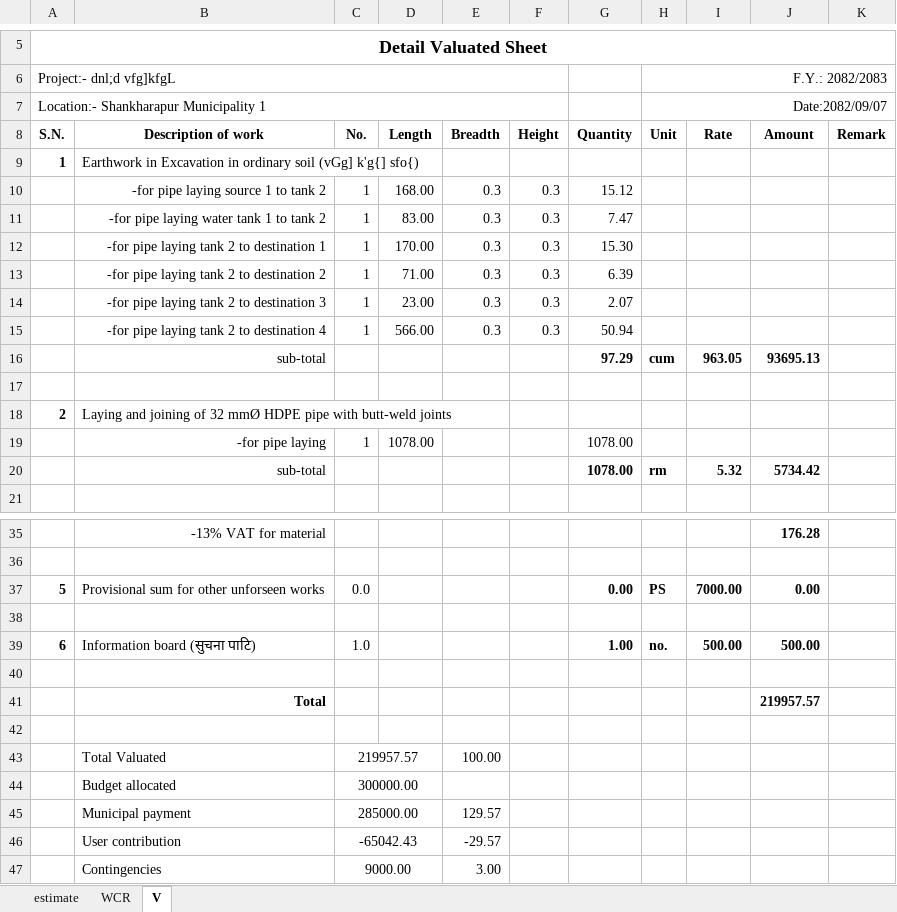
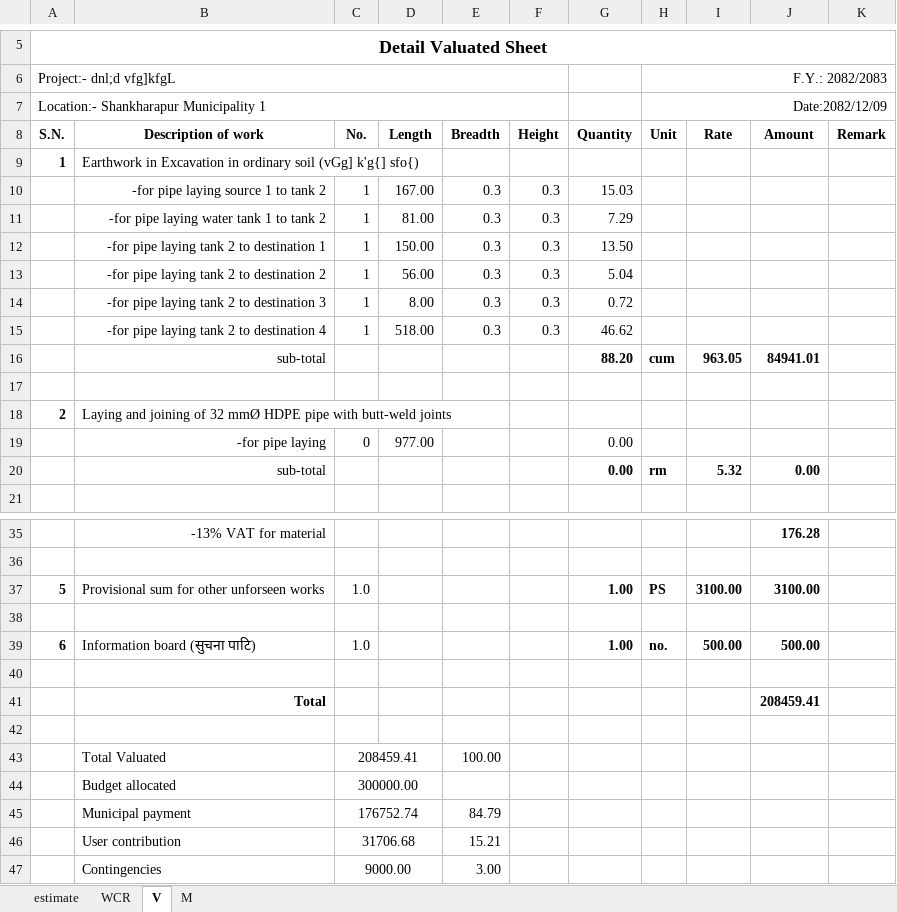
Before and after one commit to suwalcrystal/ward1, an Excel workbook: बजेट माग estimate/नगर बजेट estimate/malsim khanepaani/valuation malsim khanepaani.xlsx, sheet V, drawn as a sheet; only a part is shown, gaps mark what is left out; values as stored, in another font and other column widths than the file's, no borders; removed rows and columns are numbered as before the commit, all else as after; the diff covers the shown part only; the diff names each change by its address in the sheet, - before the commit and + after, or states it on an @@ line.

```diff
--- a/बजेट माग estimate/नगर बजेट estimate/malsim khanepaani/valuation malsim khanepaani.xlsx (sheet V)
+++ b/बजेट माग estimate/नगर बजेट estimate/malsim khanepaani/valuation malsim khanepaani.xlsx (sheet V)
+sheet tab: M
-H7 (Unit): Date:2082/09/07
+H7 (Unit): Date:2082/12/09
-D10 (Length): 168.00
+D10 (Length): 167.00
-G10 (Quantity): 15.12
+G10 (Quantity): 15.03
-D11 (Length): 83.00
+D11 (Length): 81.00
-G11 (Quantity): 7.47
+G11 (Quantity): 7.29
-D12 (Length): 170.00
+D12 (Length): 150.00
-G12 (Quantity): 15.30
+G12 (Quantity): 13.50
-D13 (Length): 71.00
+D13 (Length): 56.00
-G13 (Quantity): 6.39
+G13 (Quantity): 5.04
-D14 (Length): 23.00
+D14 (Length): 8.00
-G14 (Quantity): 2.07
+G14 (Quantity): 0.72
-D15 (Length): 566.00
+D15 (Length): 518.00
-G15 (Quantity): 50.94
+G15 (Quantity): 46.62
-G16 (Quantity): 97.29
+G16 (Quantity): 88.20
-J16 (Amount): 93695.13
+J16 (Amount): 84941.01
-row 19:  | -for pipe laying | 1 | 1078.00 |  |  | 1078.00
+row 19:  | -for pipe laying | 0 | 977.00 |  |  | 0.00
-G20 (Quantity): 1078.00
+G20 (Quantity): 0.00
-J20 (Amount): 5734.42
+J20 (Amount): 0.00
-C37 (No.): 0.0
+C37 (No.): 1.0
-G37 (Quantity): 0.00
+G37 (Quantity): 1.00
-I37 (Rate): 7000.00
+I37 (Rate): 3100.00
-J37 (Amount): 0.00
+J37 (Amount): 3100.00
-J41 (Amount): 219957.57
+J41 (Amount): 208459.41
-C43 (No.): 219957.57
+C43 (No.): 208459.41
-row 45:  | Municipal payment | 285000.00 |  | 129.57
-row 46:  | User contribution | -65042.43 |  | -29.57
+row 45:  | Municipal payment | 176752.74 |  | 84.79
+row 46:  | User contribution | 31706.68 |  | 15.21
```
Also changed, not shown: 6 edited cells elsewhere in this sheet, sheet WCR, formulas that keep their value, बजेट माग estimate/thekka/लामाटोल अधुरो भवन/लामाटोल अधुरो भवन.xlsx, 2 other files.
